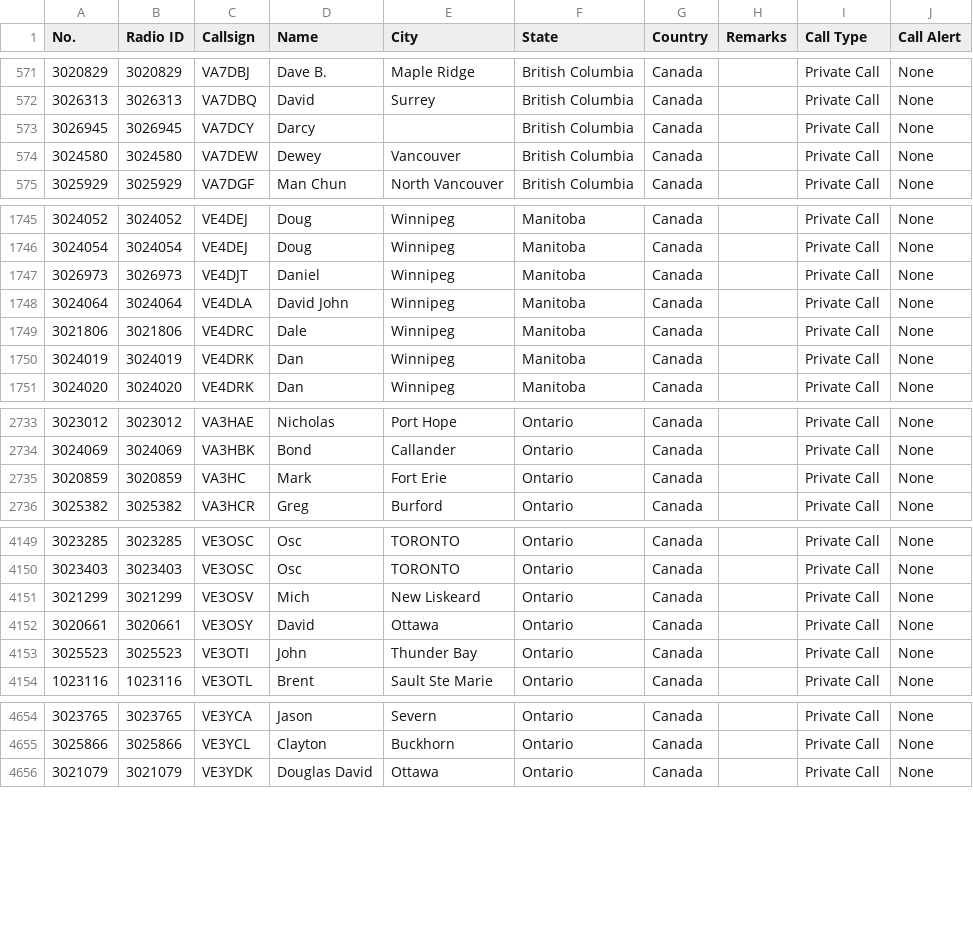
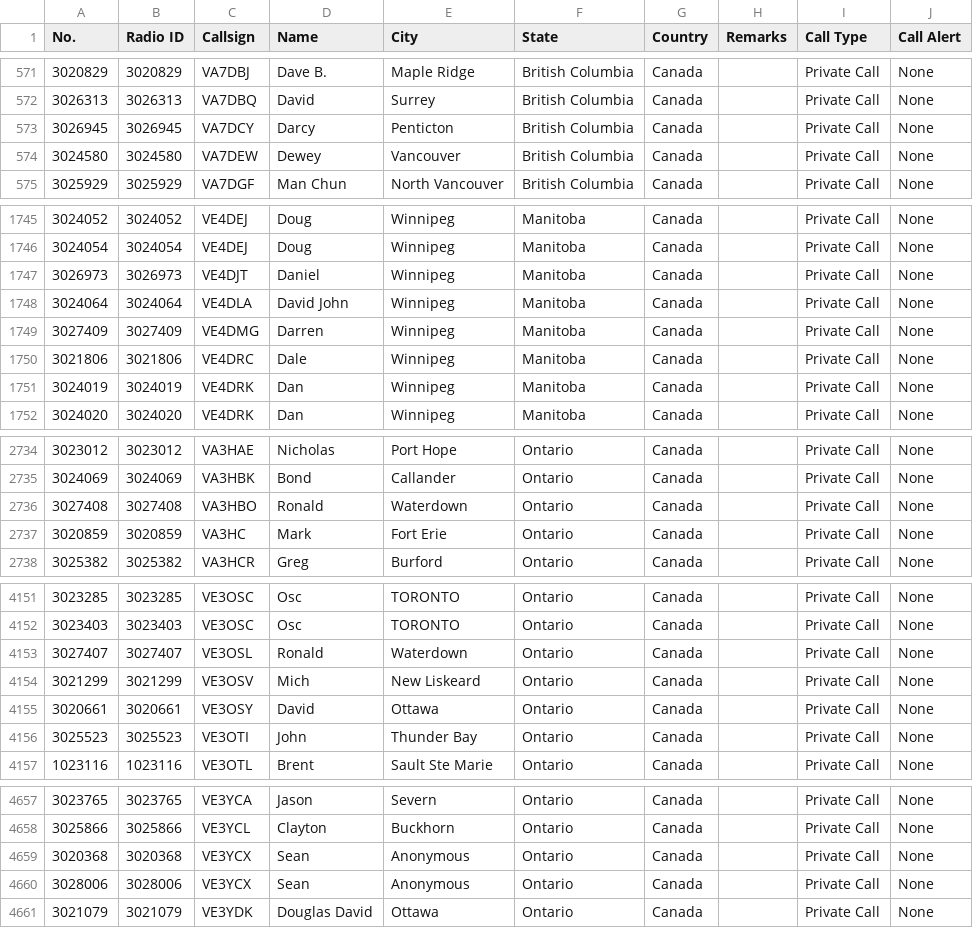
Before and after one commit to CraigHead/Anytone-DMR-Users, a CSV file: dmr_users_canada.csv, drawn as a sheet; only a part is shown, gaps mark what is left out.

Commit message:
Updated DMR User List 20260822.1

```diff
--- a/dmr_users_canada.csv
+++ b/dmr_users_canada.csv
@@ -572,3 +572,3 @@
 "3026313","3026313","VA7DBQ","David","Surrey","British Columbia","Canada","","Private Call","None"
-"3026945","3026945","VA7DCY","Darcy","","British Columbia","Canada","","Private Call","None"
+"3026945","3026945","VA7DCY","Darcy","Penticton","British Columbia","Canada","","Private Call","None"
 "3024580","3024580","VA7DEW","Dewey","Vancouver","British Columbia","Canada","","Private Call","None"
@@ -1748,2 +1748,3 @@
 "3024064","3024064","VE4DLA","David John","Winnipeg","Manitoba","Canada","","Private Call","None"
+"3027409","3027409","VE4DMG","Darren","Winnipeg","Manitoba","Canada","","Private Call","None"
 "3021806","3021806","VE4DRC","Dale","Winnipeg","Manitoba","Canada","","Private Call","None"
@@ -2734,2 +2735,3 @@
 "3024069","3024069","VA3HBK","Bond","Callander","Ontario","Canada","","Private Call","None"
+"3027408","3027408","VA3HBO","Ronald","Waterdown","Ontario","Canada","","Private Call","None"
 "3020859","3020859","VA3HC","Mark","Fort Erie","Ontario","Canada","","Private Call","None"
@@ -4150,2 +4152,3 @@
 "3023403","3023403","VE3OSC","Osc","TORONTO","Ontario","Canada","","Private Call","None"
+"3027407","3027407","VE3OSL","Ronald","Waterdown","Ontario","Canada","","Private Call","None"
 "3021299","3021299","VE3OSV","Mich","New Liskeard","Ontario","Canada","","Private Call","None"
@@ -4655,2 +4658,4 @@
 "3025866","3025866","VE3YCL","Clayton","Buckhorn","Ontario","Canada","","Private Call","None"
+"3020368","3020368","VE3YCX","Sean","Anonymous","Ontario","Canada","","Private Call","None"
+"3028006","3028006","VE3YCX","Sean","Anonymous","Ontario","Canada","","Private Call","None"
 "3021079","3021079","VE3YDK","Douglas David","Ottawa","Ontario","Canada","","Private Call","None"
```
Also changed, not shown: 1 other file.
